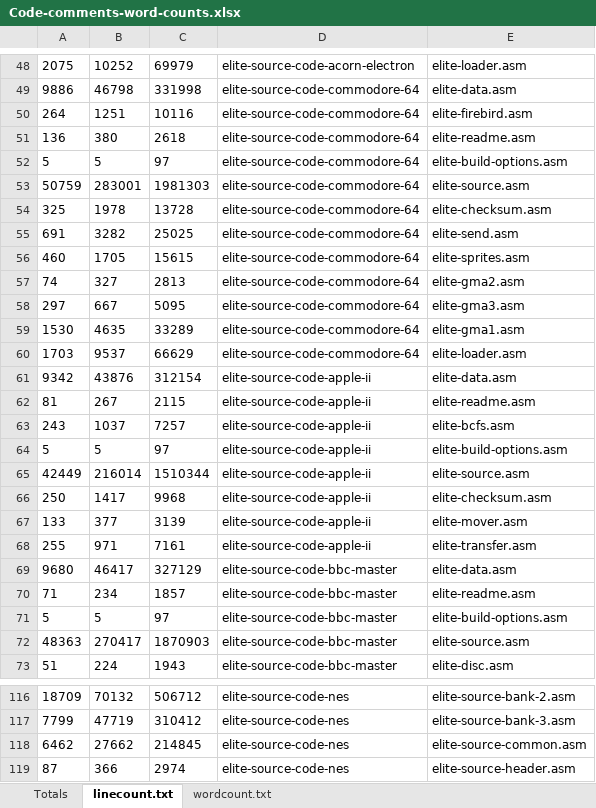
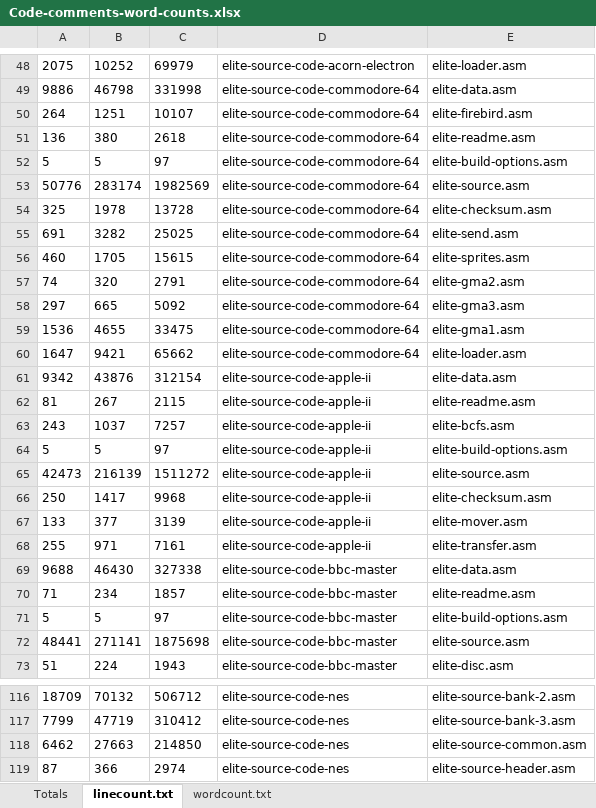
Before and after one commit to markmoxon/bbcelite-scripts, an Excel workbook: code-analysis/word-count-code-comments/Code-comments-word-counts.xlsx, sheet linecount.txt, drawn as a sheet; only a part is shown, gaps mark what is left out; values as stored, in another font and other column widths than the file's, no borders; removed rows and columns are numbered as before the commit, all else as after; the diff covers the shown part only; the diff names each change by its address in the sheet, - before the commit and + after, or states it on an @@ line.

Commit message:
Added Commodore 64 section

```diff
--- a/code-analysis/word-count-code-comments/Code-comments-word-counts.xlsx (sheet linecount.txt)
+++ b/code-analysis/word-count-code-comments/Code-comments-word-counts.xlsx (sheet linecount.txt)
-C50: 10116
+C50: 10107
-row 53: 50759 | 283001 | 1981303 | elite-source-code-commodore-64 | elite-source.asm
+row 53: 50776 | 283174 | 1982569 | elite-source-code-commodore-64 | elite-source.asm
-B57: 327
+B57: 320
-C57: 2813
+C57: 2791
-B58: 667
+B58: 665
-C58: 5095
+C58: 5092
-row 59: 1530 | 4635 | 33289 | elite-source-code-commodore-64 | elite-gma1.asm
-row 60: 1703 | 9537 | 66629 | elite-source-code-commodore-64 | elite-loader.asm
+row 59: 1536 | 4655 | 33475 | elite-source-code-commodore-64 | elite-gma1.asm
+row 60: 1647 | 9421 | 65662 | elite-source-code-commodore-64 | elite-loader.asm
-row 65: 42449 | 216014 | 1510344 | elite-source-code-apple-ii | elite-source.asm
+row 65: 42473 | 216139 | 1511272 | elite-source-code-apple-ii | elite-source.asm
-row 69: 9680 | 46417 | 327129 | elite-source-code-bbc-master | elite-data.asm
+row 69: 9688 | 46430 | 327338 | elite-source-code-bbc-master | elite-data.asm
-row 72: 48363 | 270417 | 1870903 | elite-source-code-bbc-master | elite-source.asm
+row 72: 48441 | 271141 | 1875698 | elite-source-code-bbc-master | elite-source.asm
-B118: 27662
+B118: 27663
-C118: 214845
+C118: 214850
```
Also changed, not shown: 2 edited cells elsewhere in this sheet, sheet Totals, sheet wordcount.txt, 5 other files.
